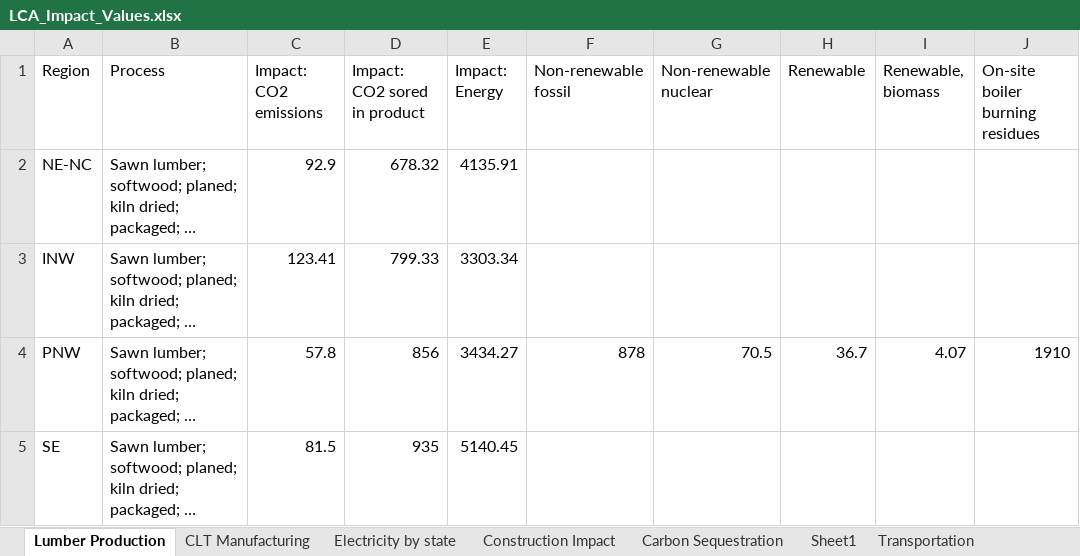
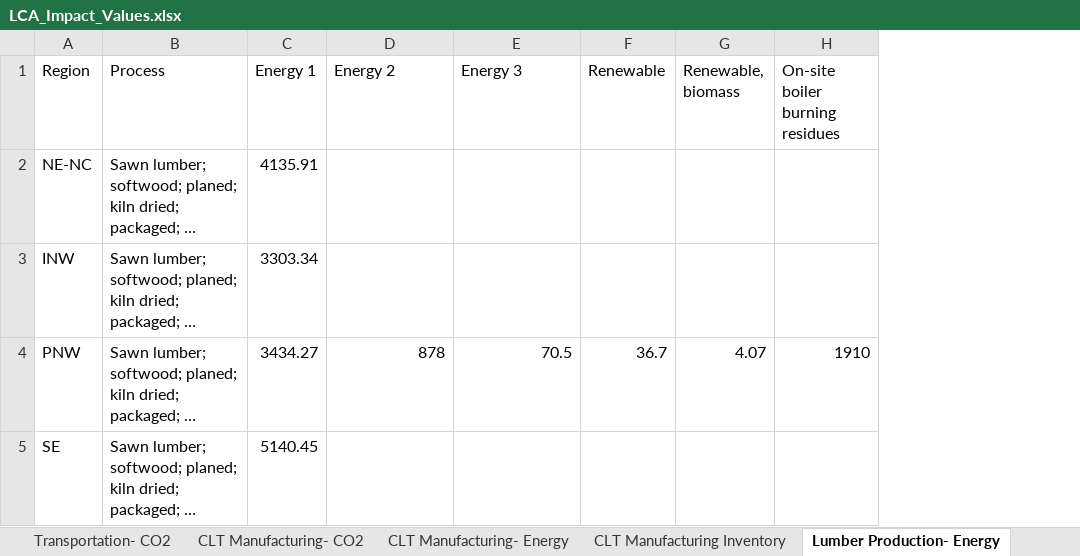
Before and after one commit to NREL/CLT-LCA-Tool, an Excel workbook: LCA_Impact_Values.xlsx, sheet Lumber Production- Energy, drawn as a sheet; only a part is shown; long unchanged cells end in …; values as stored, in another font and other column widths than the file's, no borders; removed rows and columns are numbered as before the commit, all else as after; the diff names each change by its address in the sheet, - before the commit and + after, or states it on an @@ line.

```diff
--- a/LCA_Impact_Values.xlsx (sheet Lumber Production- Energy)
+++ b/LCA_Impact_Values.xlsx (sheet Lumber Production- Energy)
-sheet tab: Lumber Production
+sheet tab: Lumber Production- Energy
-sheet tab: CLT Manufacturing
+sheet tab: CLT Manufacturing Inventory
-sheet tab: Transportation
+sheet tab: Transportation- CO2
+sheet tab: CLT Manufacturing- CO2
+sheet tab: CLT Manufacturing- Energy
@@ sheet tab order changed: Transportation- CO2 | CLT Manufacturing- CO2 | CLT Manufacturing- Energy | CLT Manufacturing Inventory | Lumber Production- Energy @@
-column C (Impact: CO2 emissions), rows 2-5: 92.9 | 123.41 | 57.8 | 81.5
-column D (Impact: CO2 sored in product), rows 2-5: 678.32 | 799.33 | 856 | 935
-C1: Impact: Energy
+C1: Energy 1
-D1: Non-renewable fossil
+D1: Energy 2
-E1: Non-renewable nuclear
+E1: Energy 3
```
Also changed, not shown: sheet Electricity by state- Energy, sheet Transportation- CO2, sheet CLT Manufacturing Inventory, other sheet tabs, BuildingConfigurations.xlsx, Buildings Inventories.xlsx, 19 other files.
